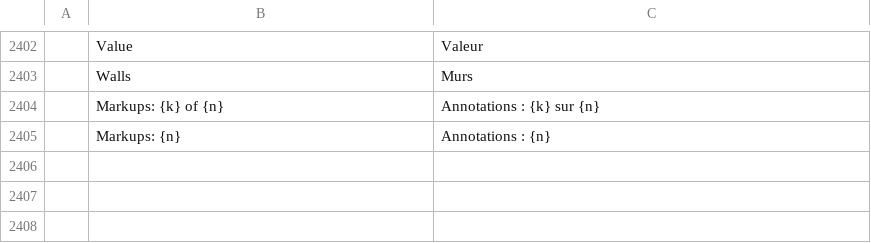
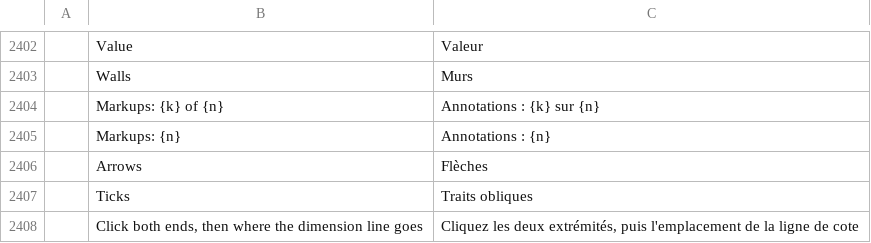
Before and after one commit to Azurehawke/pdfcraft, a TSV file: crates/ui-egui/src/i18n/fr.tsv, drawn as a sheet; only a part is shown, gaps mark what is left out; the diff names each change by its address in the sheet, - before the commit and + after, or states it on an @@ line.

```diff
--- a/crates/ui-egui/src/i18n/fr.tsv
+++ b/crates/ui-egui/src/i18n/fr.tsv
+row 2406:  | Arrows | Flèches
+row 2407:  | Ticks | Traits obliques
+row 2408:  | Click both ends, then where the dimension line goes | Cliquez les deux extrémités, puis l'emplacement de la ligne de cote
```
Also changed, not shown: crates/ui-egui/src/i18n/ar.tsv, crates/ui-egui/src/i18n/bg.tsv, 17 other files.
